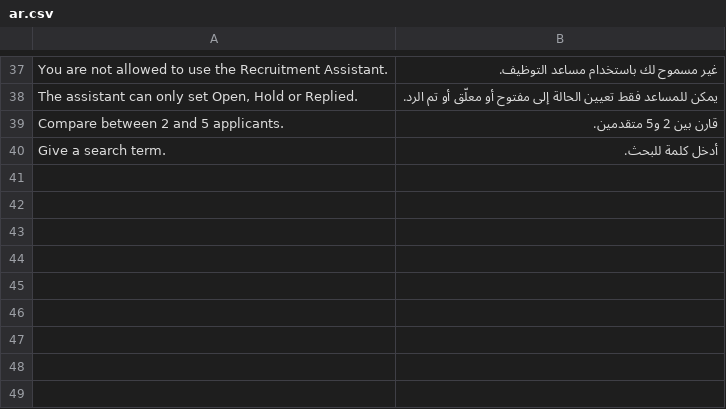
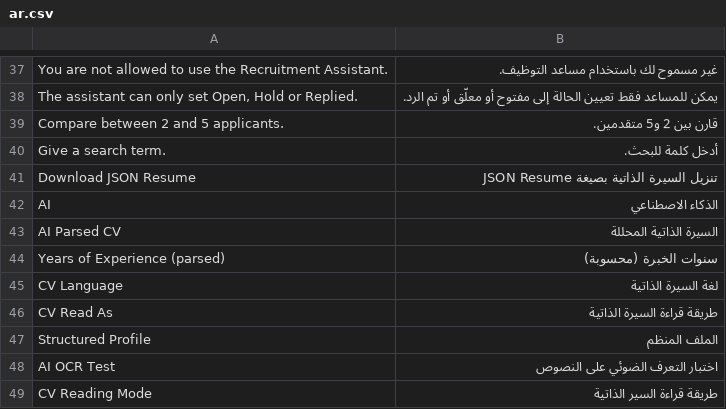
Before and after one commit to mohdbk/aiservice, a CSV file: frappe/apps/ai_recruitment/ai_recruitment/translations/ar.csv, drawn as a sheet; only a part is shown, gaps mark what is left out; the diff names each change by its address in the sheet, - before the commit and + after, or states it on an @@ line.

```diff
--- a/frappe/apps/ai_recruitment/ai_recruitment/translations/ar.csv
+++ b/frappe/apps/ai_recruitment/ai_recruitment/translations/ar.csv
+row 41: Download JSON Resume | تنزيل السيرة الذاتية بصيغة JSON Resume
+row 42: AI | الذكاء الاصطناعي
+row 43: AI Parsed CV | السيرة الذاتية المحللة
+row 44: Years of Experience (parsed) | سنوات الخبرة (محسوبة)
+row 45: CV Language | لغة السيرة الذاتية
+row 46: CV Read As | طريقة قراءة السيرة الذاتية
+row 47: Structured Profile | الملف المنظم
+row 48: AI OCR Test | اختبار التعرف الضوئي على النصوص
+row 49: CV Reading Mode | طريقة قراءة السير الذاتية
```
Also changed, not shown: 21 other files.
